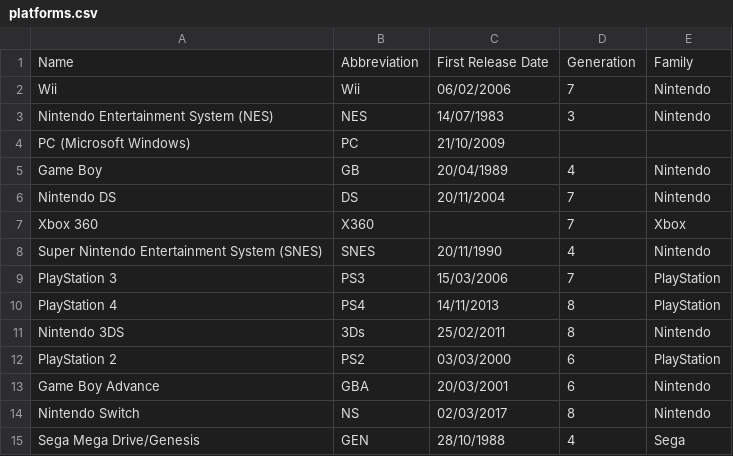
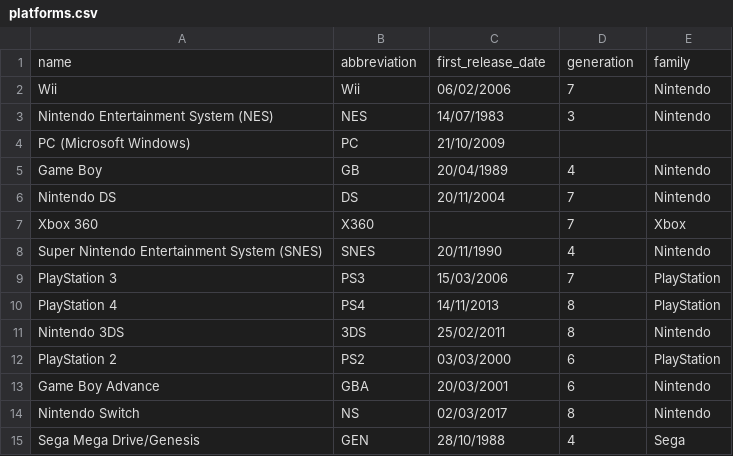
Before and after one commit to skywardsc2/game_sales_data_warehouse, a CSV file: tables_data/platforms.csv, drawn as a sheet; only a part is shown.

```diff
--- a/tables_data/platforms.csv
+++ b/tables_data/platforms.csv
@@ -1,2 +1,2 @@
-Name,Abbreviation,First Release Date,Generation,Family
+name,abbreviation,first_release_date,generation,family
 Wii,Wii,06/02/2006,7,Nintendo
@@ -10,3 +10,3 @@ PlayStation 3,PS3,15/03/2006,7,PlayStation
 PlayStation 4,PS4,14/11/2013,8,PlayStation
-Nintendo 3DS,3Ds,25/02/2011,8,Nintendo
+Nintendo 3DS,3DS,25/02/2011,8,Nintendo
 PlayStation 2,PS2,03/03/2000,6,PlayStation
```
Also changed, not shown: 29 other files.
